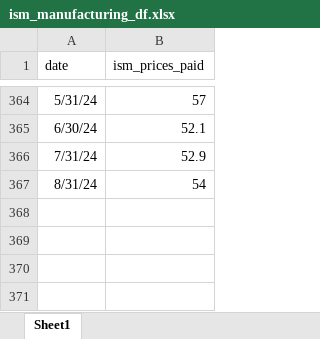
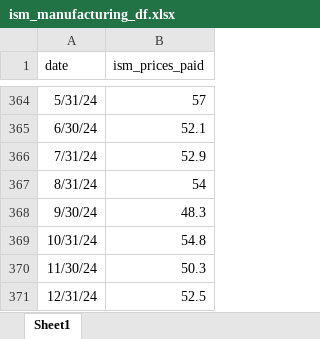
Before and after one commit to arzhangcx26/inflation_nowcast, an Excel workbook: ism_manufacturing_df.xlsx, sheet Sheet1, drawn as a sheet; only a part is shown, gaps mark what is left out; values as stored, in another font and other column widths than the file's, no borders; the diff names each change by its address in the sheet, - before the commit and + after, or states it on an @@ line.

```diff
--- a/ism_manufacturing_df.xlsx (sheet Sheet1)
+++ b/ism_manufacturing_df.xlsx (sheet Sheet1)
+row 368: 9/30/24 | 48.3
+row 369: 10/31/24 | 54.8
+row 370: 11/30/24 | 50.3
+row 371: 12/31/24 | 52.5
```
Also changed, not shown: dxy_df.xlsx, ism_services_df.xlsx, 3 other files.
